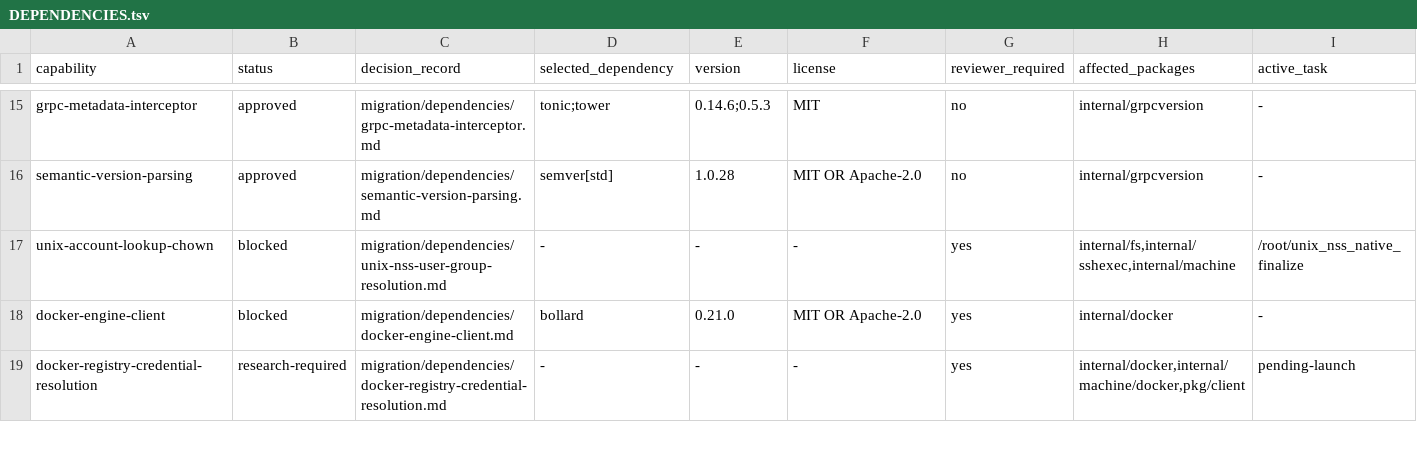
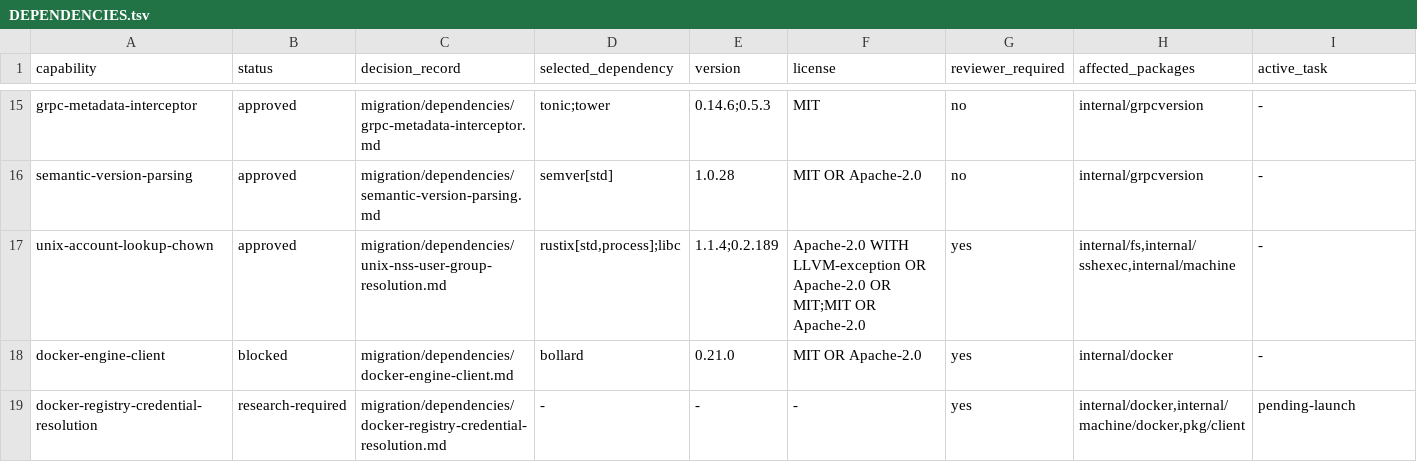
Before and after one commit to getployz/ployz-rust-port, a TSV file: migration/DEPENDENCIES.tsv, drawn as a sheet; only a part is shown, gaps mark what is left out.

```diff
--- a/migration/DEPENDENCIES.tsv
+++ b/migration/DEPENDENCIES.tsv
@@ -16,3 +16,3 @@ grpc-metadata-interceptor	approved	migration/dependencies/grpc-metadata-intercep
 semantic-version-parsing	approved	migration/dependencies/semantic-version-parsing.md	semver[std]	1.0.28	MIT OR Apache-2.0	no	internal/grpcversion	-
-unix-account-lookup-chown	blocked	migration/dependencies/unix-nss-user-group-resolution.md	-	-	-	yes	internal/fs,internal/sshexec,internal/machine	/root/unix_nss_native_finalize
+unix-account-lookup-chown	approved	migration/dependencies/unix-nss-user-group-resolution.md	rustix[std,process];libc	1.1.4;0.2.189	Apache-2.0 WITH LLVM-exception OR Apache-2.0 OR MIT;MIT OR Apache-2.0	yes	internal/fs,internal/sshexec,internal/machine	-
 docker-engine-client	blocked	migration/dependencies/docker-engine-client.md	bollard	0.21.0	MIT OR Apache-2.0	yes	internal/docker	-
```
Also changed, not shown: migration/PACKAGES.tsv.
